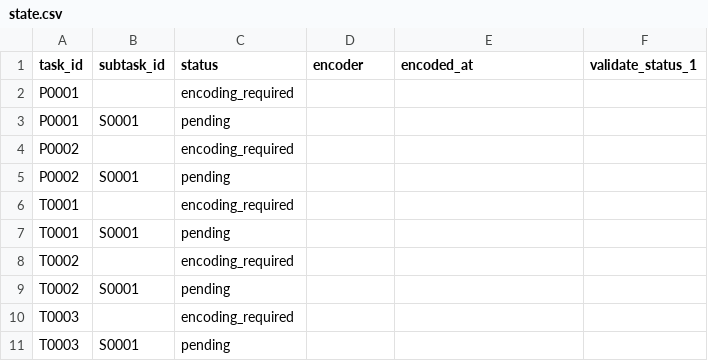
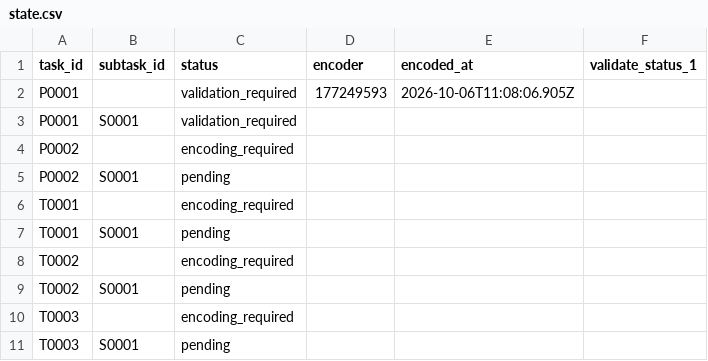
Before and after one commit to isogit-test/bach-bwv-846, a CSV file: tracking/state.csv, drawn as a sheet.

```diff
--- a/tracking/state.csv
+++ b/tracking/state.csv
@@ -1,4 +1,4 @@
 task_id,subtask_id,status,encoder,encoded_at,validate_status_1
-P0001,,encoding_required,,,
-P0001,S0001,pending,,,
+P0001,,validation_required,177249593,2026-10-06T11:08:06.905Z,
+P0001,S0001,validation_required,,,
 P0002,,encoding_required,,,
```
Also changed, not shown: tracking/history.csv, 3 other files.
